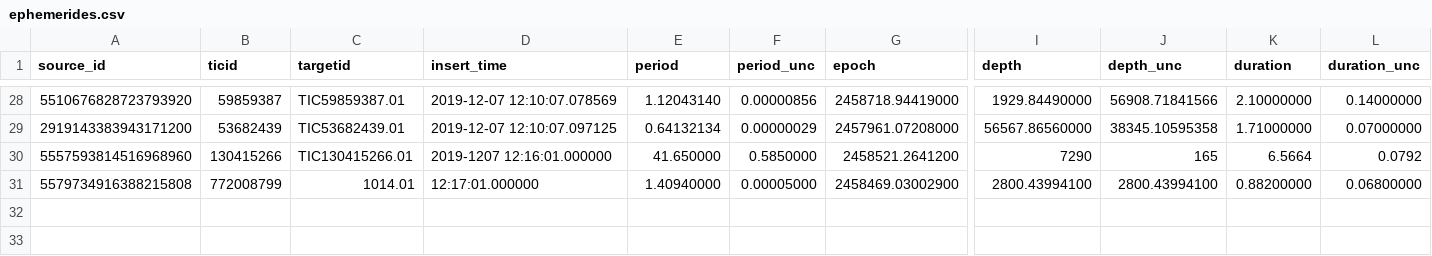
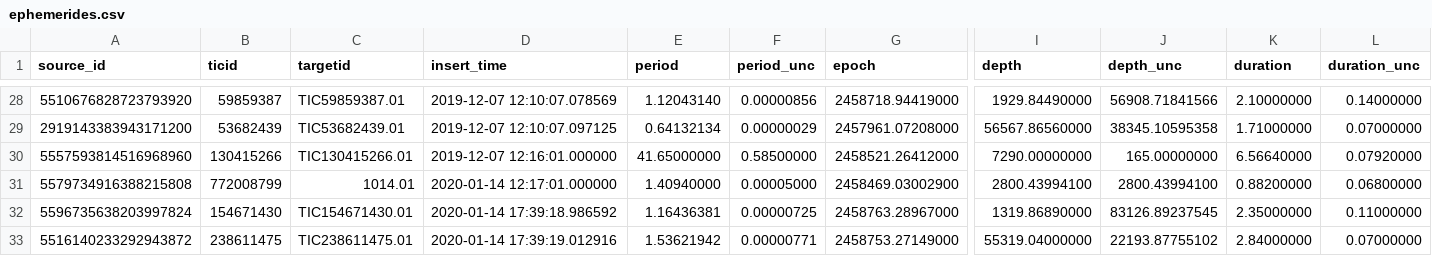
Before and after one commit to lgbouma/cdips_followup, a CSV file: data/ephemerides/ephemerides.csv, drawn as a sheet; only a part is shown, gaps mark what is left out; rows hold the shown columns only; the diff names each change by its address in the sheet, - before the commit and + after, or states it on an @@ line.

Commit message:
add oneoff_drivers.onetime_ephemeris_insert
and inserted some followup ephemerides

```diff
--- a/data/ephemerides/ephemerides.csv
+++ b/data/ephemerides/ephemerides.csv
-D30 (insert_time): 2019-1207 12:16:01.000000
+D30 (insert_time): 2019-12-07 12:16:01.000000
-E30 (period): 41.650000
+E30 (period): 41.65000000
-F30 (period_unc): 0.5850000
+F30 (period_unc): 0.58500000
-G30 (epoch): 2458521.2641200
+G30 (epoch): 2458521.26412000
-I30 (depth): 7290
+I30 (depth): 7290.00000000
-J30 (depth_unc): 165
+J30 (depth_unc): 165.00000000
-K30 (duration): 6.5664
+K30 (duration): 6.56640000
-L30 (duration_unc): 0.0792
+L30 (duration_unc): 0.07920000
-D31 (insert_time): 12:17:01.000000
+D31 (insert_time): 2020-01-14 12:17:01.000000
+row 32: 5596735638203997824 | 154671430 | TIC154671430.01 | 2020-01-14 17:39:18.986592 | 1.16436381 | 0.00000725 | 2458763.28967000 | 1319.86890000 | 83126.89237545 | 2.35000000 | 0.11000000
+row 33: 5516140233292943872 | 238611475 | TIC238611475.01 | 2020-01-14 17:39:19.012916 | 1.53621942 | 0.00000771 | 2458753.27149000 | 55319.04000000 | 22193.87755102 | 2.84000000 | 0.07000000
```
Also changed, not shown: 1 other file.
